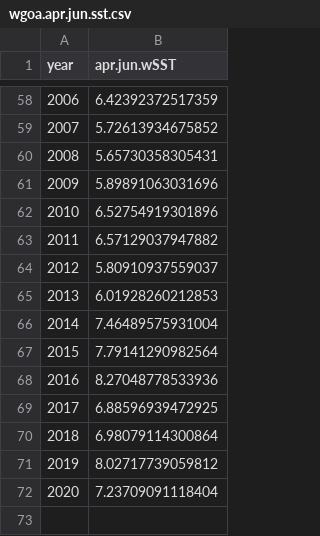
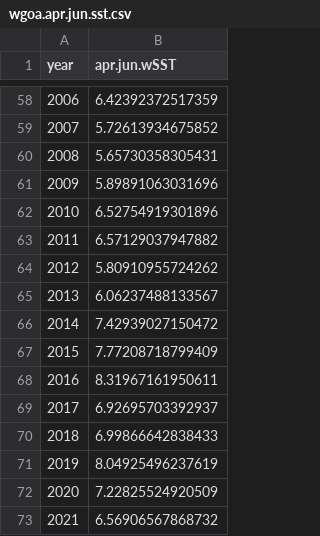
Before and after one commit to mikelitzow/climate-data, a CSV file: output data/wgoa.apr.jun.sst.csv, drawn as a sheet; only a part is shown, gaps mark what is left out.

```diff
--- a/output data/wgoa.apr.jun.sst.csv
+++ b/output data/wgoa.apr.jun.sst.csv
@@ -63,10 +63,11 @@
 2011,6.57129037947882
-2012,5.80910937559037
-2013,6.01928260212853
-2014,7.46489575931004
-2015,7.79141290982564
-2016,8.27048778533936
-2017,6.88596939472925
-2018,6.98079114300864
-2019,8.02717739059812
-2020,7.23709091118404
+2012,5.80910955724262
+2013,6.06237488133567
+2014,7.42939027150472
+2015,7.77208718799409
+2016,8.31967161950611
+2017,6.92695703392937
+2018,6.99866642838433
+2019,8.04925496237619
+2020,7.22825524920509
+2021,6.56906567868732
```
Also changed, not shown: 4 other files.
